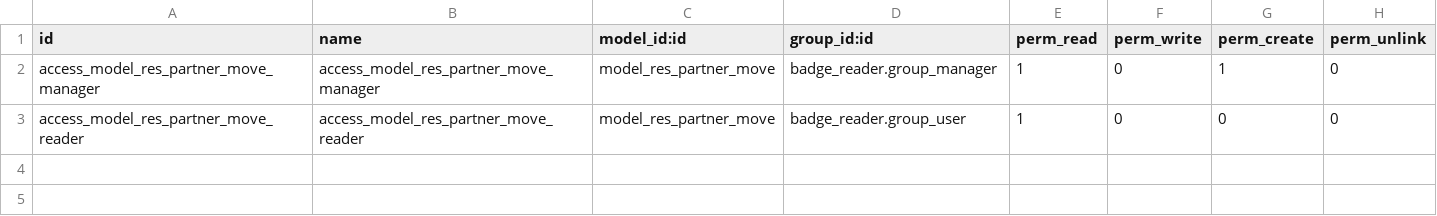
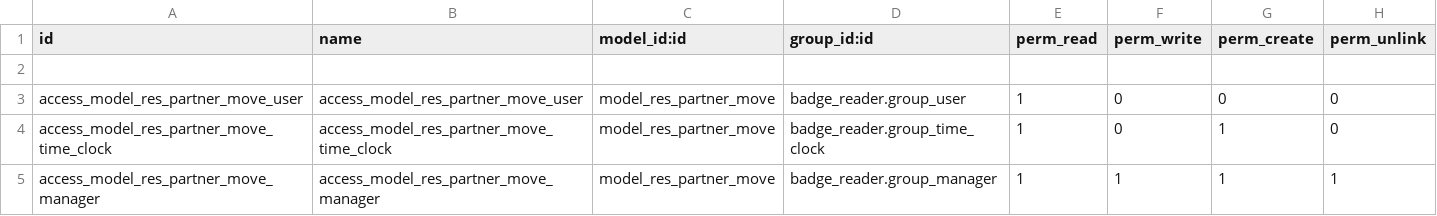
Before and after one commit to AwesomeFoodCoops/odoo-production, a CSV file: louve_addons/badge_reader/security/ir.model.access.csv, drawn as a sheet.

Commit message:
[ADD] new group time clock + set default value on search view

```diff
--- a/louve_addons/badge_reader/security/ir.model.access.csv
+++ b/louve_addons/badge_reader/security/ir.model.access.csv
@@ -1,3 +1,5 @@
 id,name,model_id:id,group_id:id,perm_read,perm_write,perm_create,perm_unlink
-access_model_res_partner_move_manager,access_model_res_partner_move_manager,model_res_partner_move,badge_reader.group_manager,1,0,1,0
-access_model_res_partner_move_reader,access_model_res_partner_move_reader,model_res_partner_move,badge_reader.group_user,1,0,0,0
+,,,,,,,
+access_model_res_partner_move_user,access_model_res_partner_move_user,model_res_partner_move,badge_reader.group_user,1,0,0,0
+access_model_res_partner_move_time_clock,access_model_res_partner_move_time_clock,model_res_partner_move,badge_reader.group_time_clock,1,0,1,0
+access_model_res_partner_move_manager,access_model_res_partner_move_manager,model_res_partner_move,badge_reader.group_manager,1,1,1,1
```
Also changed, not shown: 6 other files.
